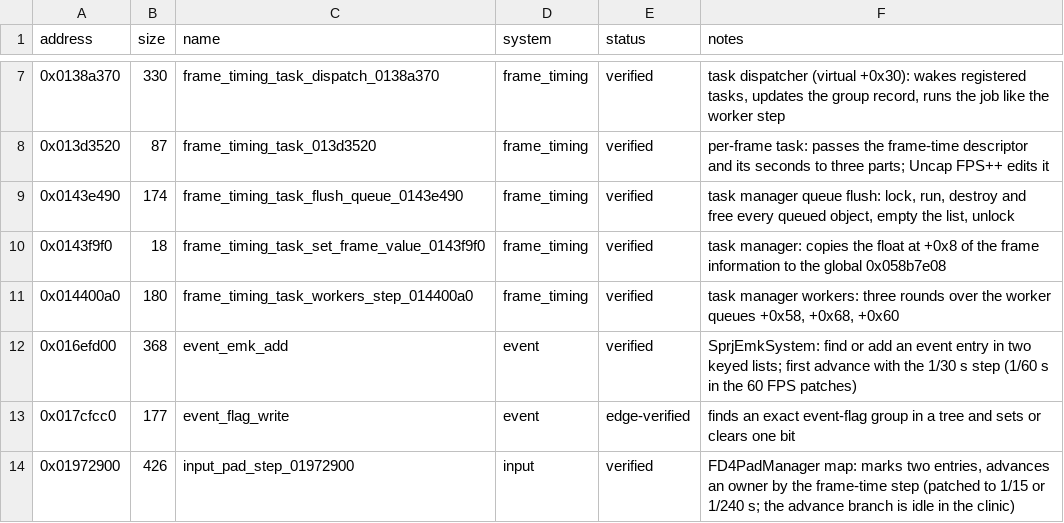
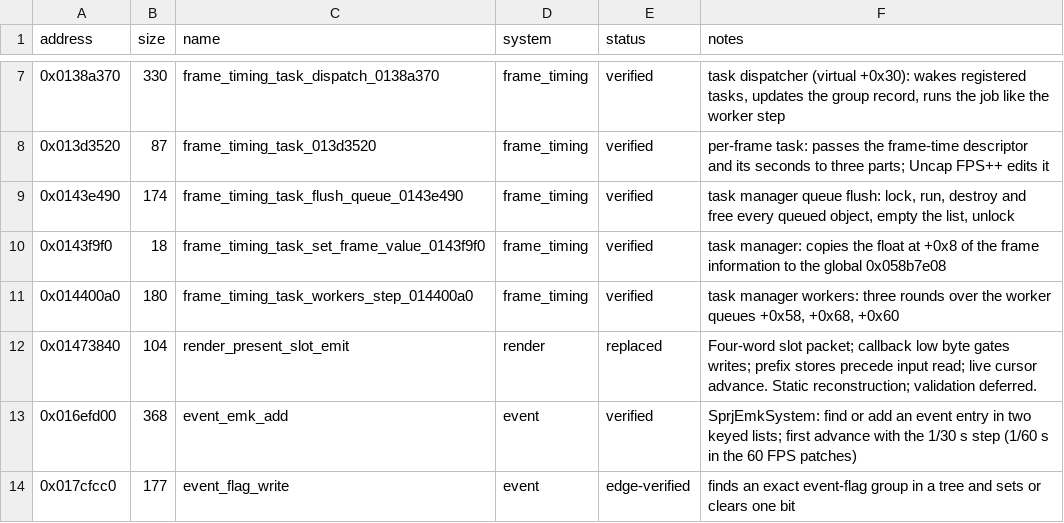
Before and after one commit to evill33t/Paleblood, a CSV file: symbols/functions.csv, drawn as a sheet; only a part is shown, gaps mark what is left out; the shorter side is filled out with more unchanged rows.

```diff
--- a/symbols/functions.csv
+++ b/symbols/functions.csv
@@ -11,2 +11,3 @@ address,size,name,system,status,notes
 0x014400a0,180,frame_timing_task_workers_step_014400a0,frame_timing,verified,"task manager workers: three rounds over the worker queues +0x58, +0x68, +0x60"
+0x01473840,104,render_present_slot_emit,render,replaced,Four-word slot packet; callback low byte gates writes; prefix stores precede input read; live cursor advance. Static reconstruction; validation deferred.
 0x016efd00,368,event_emk_add,event,verified,SprjEmkSystem: find or add an event entry in two keyed lists; first advance with the 1/30 s step (1/60 s in the 60 FPS patches)
```
Also changed, not shown: game/hooks.csv, 4 other files.
